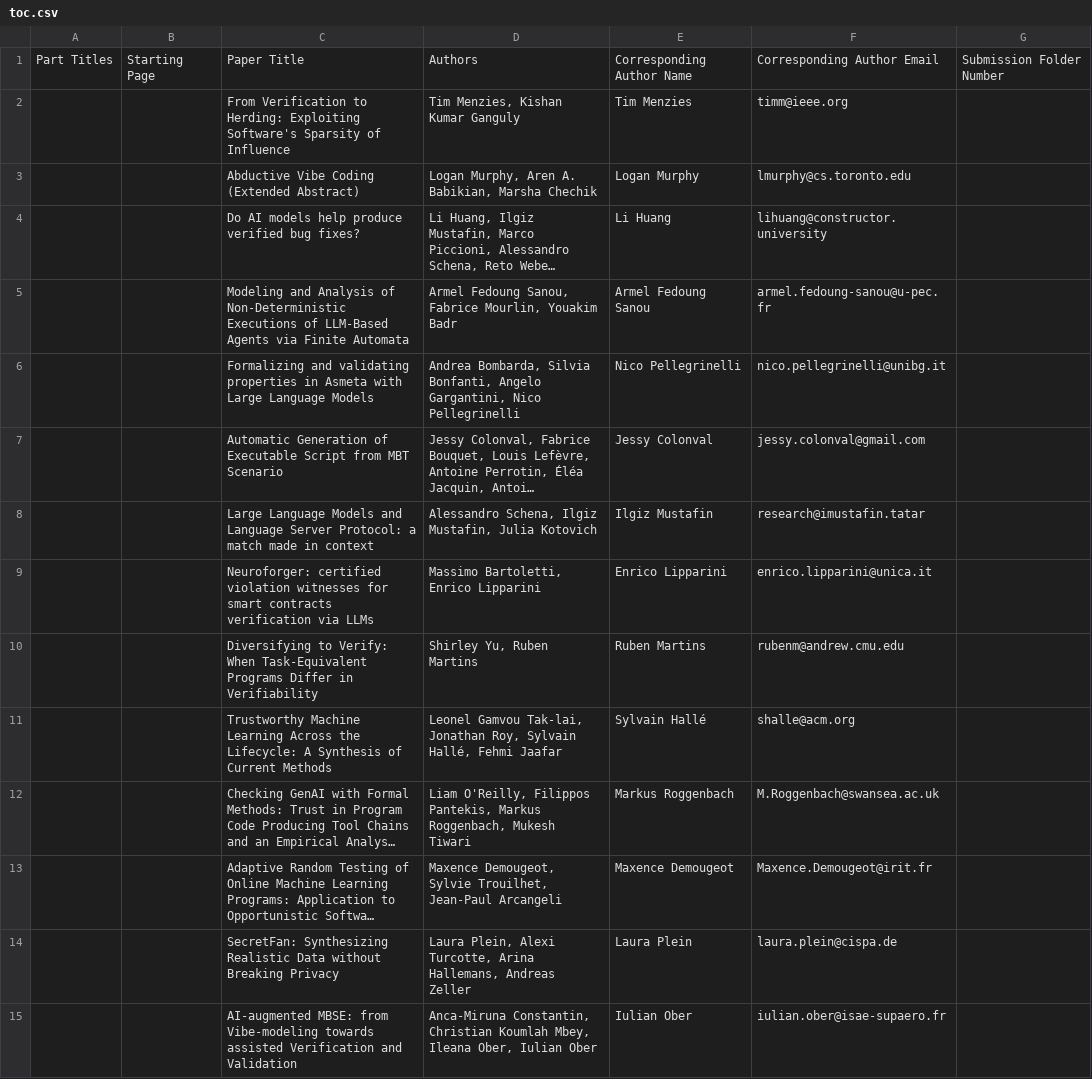
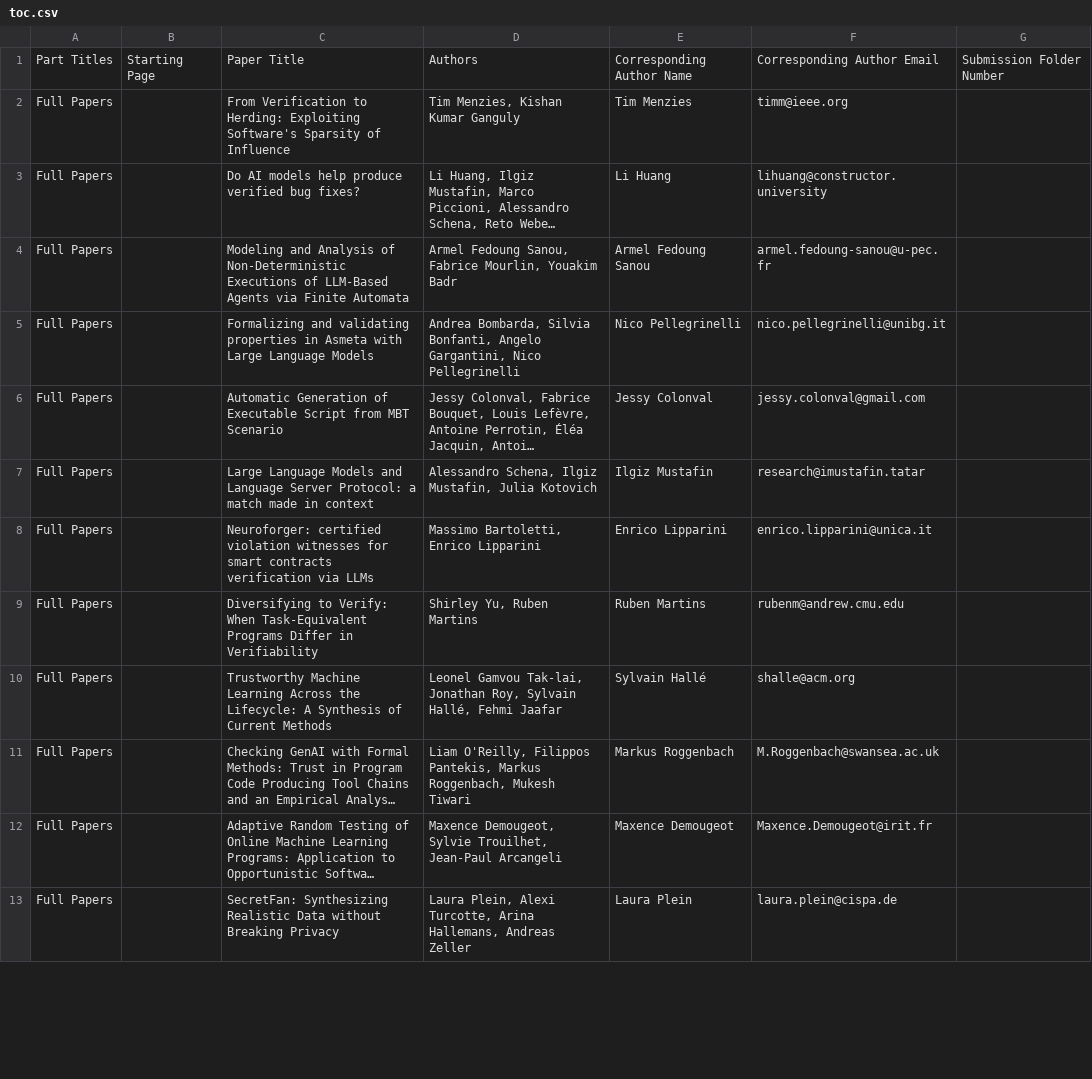
Before and after one commit to jmbruel/verifAI2026-proceedings, a CSV file: submission/toc.csv, drawn as a sheet; only a part is shown; long unchanged cells end in …; removed rows and columns are numbered as before the commit, all else as after; the diff covers the shown part only; the diff names each change by its address in the sheet, - before the commit and + after, or states it on an @@ line.

Commit message:
📦 NEW: Split proceedings into Full/Short Papers, update #5808 LTP & Gabriela email

```diff
--- a/submission/toc.csv
+++ b/submission/toc.csv
-A2: (empty)
+A2: Full Papers
-row 3:  |  | Abductive Vibe Coding (Extended Abstract) | Logan Murphy, Aren A. Babikian, Marsha Chechik | Logan Murphy | lmurphy@cs.toronto.edu
-A3:A13: (empty)
+A3:A13: Full Papers
-row 15:  |  | AI-augmented MBSE: from Vibe-modeling towards assisted Verification and Validation | Anca-Miruna Constantin, Christian Koumlah Mbey, Ileana Ober, Iulian Ober | Iulian Ober | iulian.ober@isae-supaero.fr
```
Also changed, not shown: 4 added rows, 2 removed rows and 9 edited cells elsewhere in this file, 5 other files.
